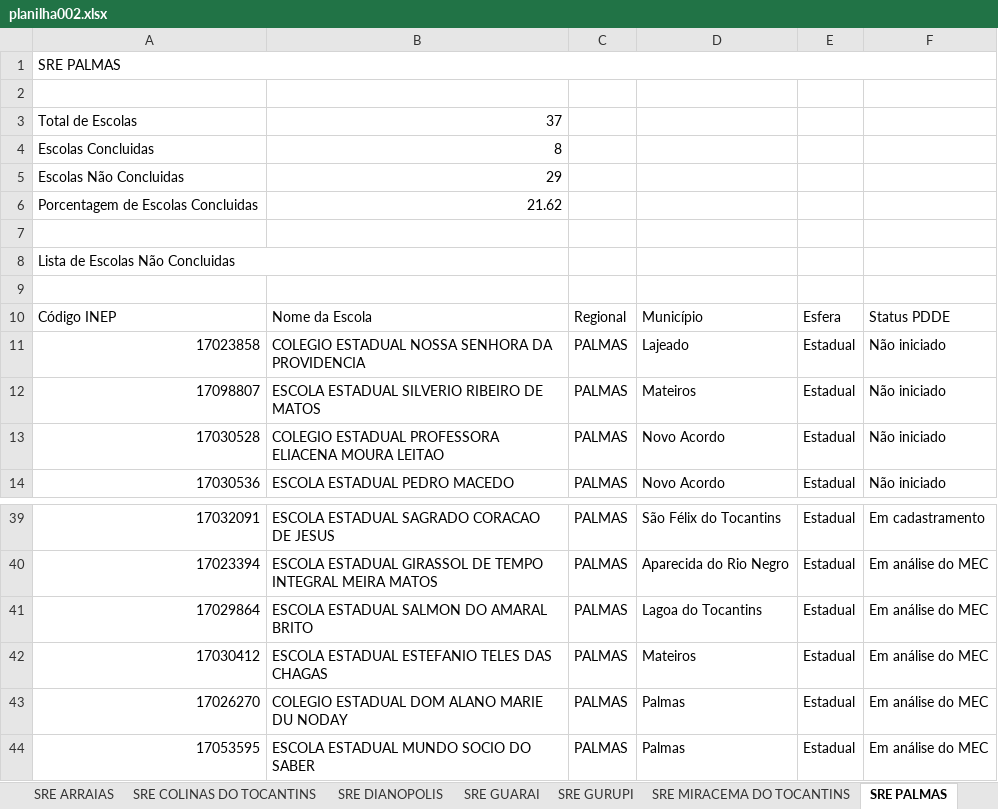
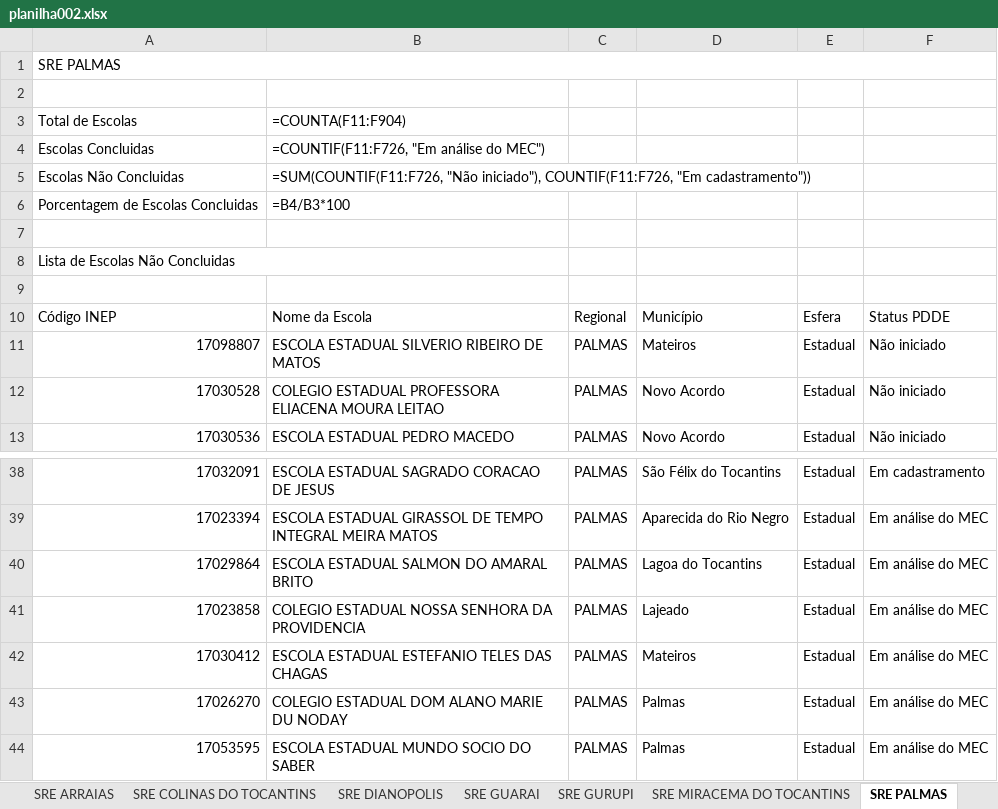
Before and after one commit to carlosjsbezerra/python_excel, an Excel workbook: Pasta002/planilha002.xlsx, sheet SRE PALMAS, drawn as a sheet; only a part is shown, gaps mark what is left out; values as stored, in another font and other column widths than the file's, no cell formats; formulas without a stored value are shown as written; conditional formats and table styles not drawn; removed rows and columns are numbered as before the commit, all else as after; the diff names each change by its address in the sheet, - before the commit and + after, or states it on an @@ line.

```diff
--- a/Pasta002/planilha002.xlsx (sheet SRE PALMAS)
+++ b/Pasta002/planilha002.xlsx (sheet SRE PALMAS)
-B3: 37
+B3: =COUNTA(F11:F904)
-B4: 8
+B4: =COUNTIF(F11:F726, "Em análise do MEC")
-B5: 29
+B5: =SUM(COUNTIF(F11:F726, "Não iniciado"), COUNTIF(F11:F726, "Em cadastramento"))
-B6: 21.62
+B6: =B4/B3*100
-row 11: 17023858 | COLEGIO ESTADUAL NOSSA SENHORA DA PROVIDENCIA | PALMAS | Lajeado | Estadual | Não iniciado
+row 41: 17023858 | COLEGIO ESTADUAL NOSSA SENHORA DA PROVIDENCIA | PALMAS | Lajeado | Estadual | Em análise do MEC
```
Also changed, not shown: sheet RANKING, sheet SRE TOCANTINOPOLIS, sheet SRE ARAGUAINA, sheet SRE ARAGUATINS, sheet SRE GUARAI, sheet SRE PEDRO AFONSO, 7 more sheets, cell formats, Pasta002/nova_planilha.xlsx, 4 other files.
